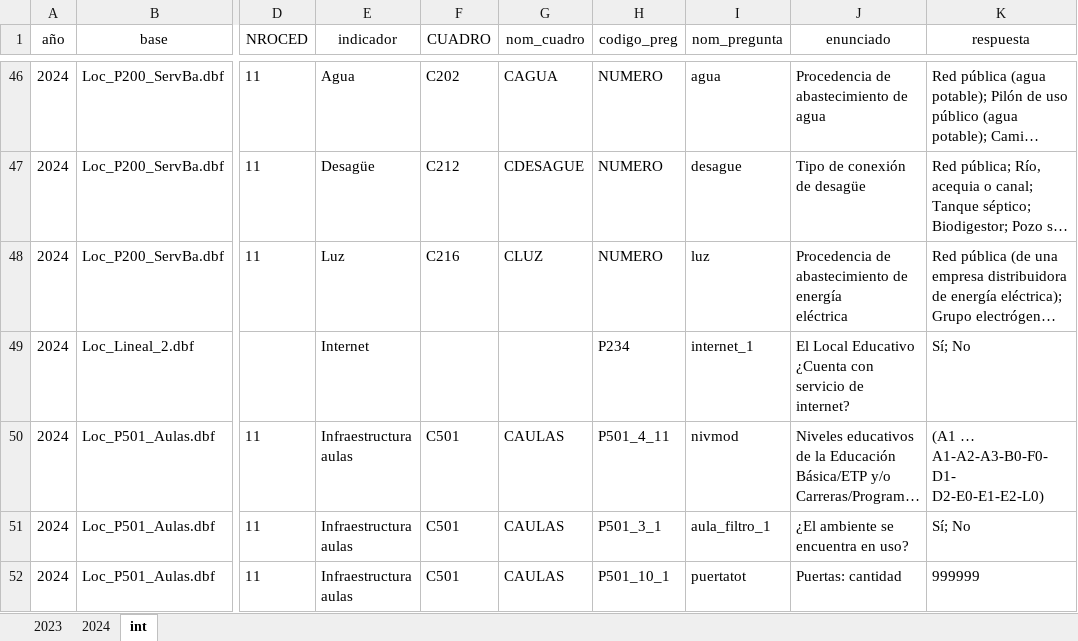
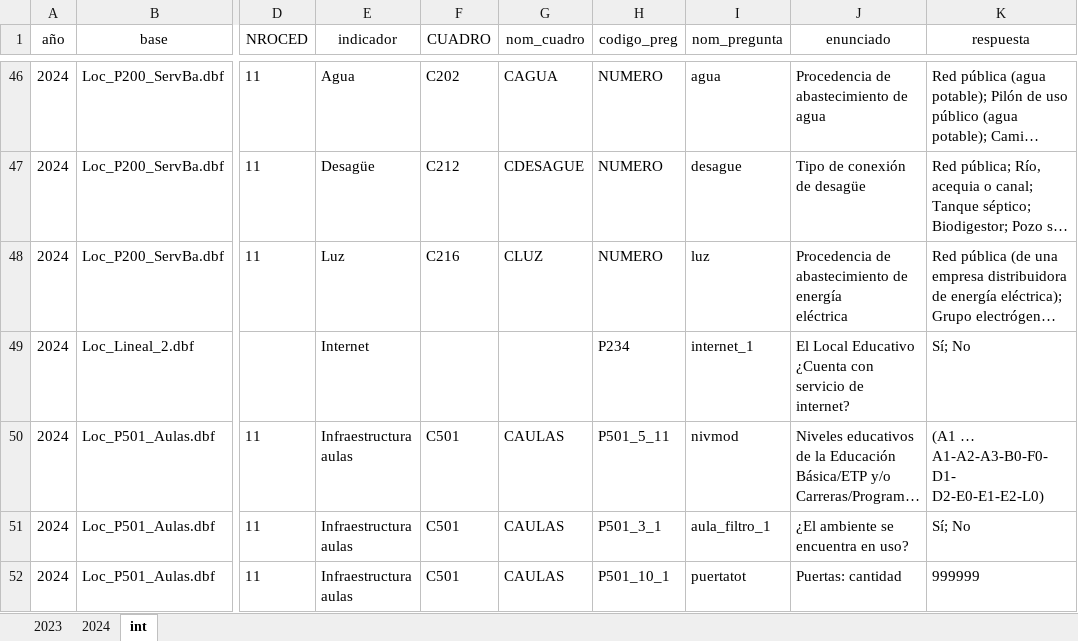
Before and after one commit to Manumarc/Indicadores-censo-escolar, an Excel workbook: Libro_de_codigos.xlsx, sheet int, drawn as a sheet; only a part is shown, gaps mark what is left out; long unchanged cells end in …; values as stored, in another font and other column widths than the file's, no borders; the diff names each change by its address in the sheet, - before the commit and + after, or states it on an @@ line.

Commit message:
Add files via upload

```diff
--- a/Libro_de_codigos.xlsx (sheet int)
+++ b/Libro_de_codigos.xlsx (sheet int)
-H50 (codigo_preg): P501_4_11
+H50 (codigo_preg): P501_5_11
```
